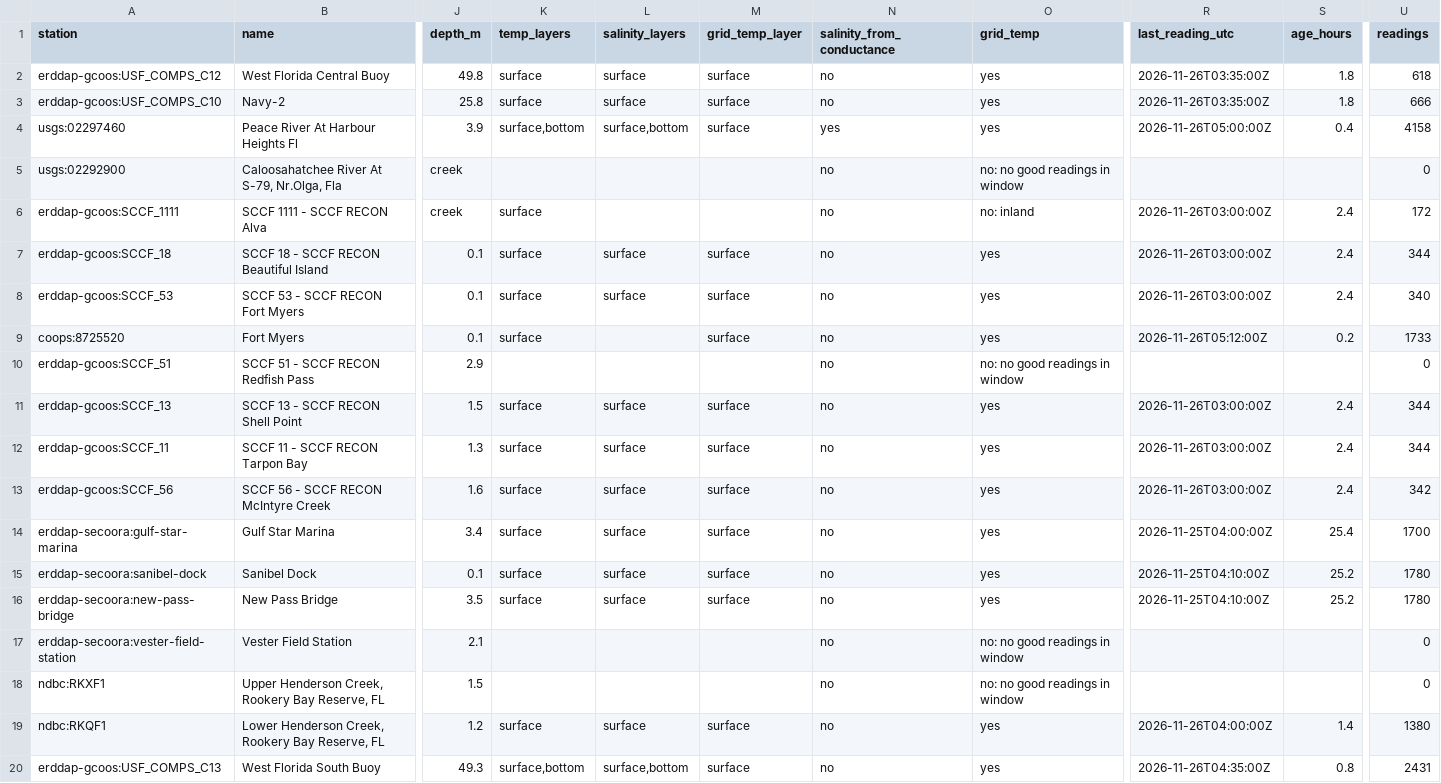
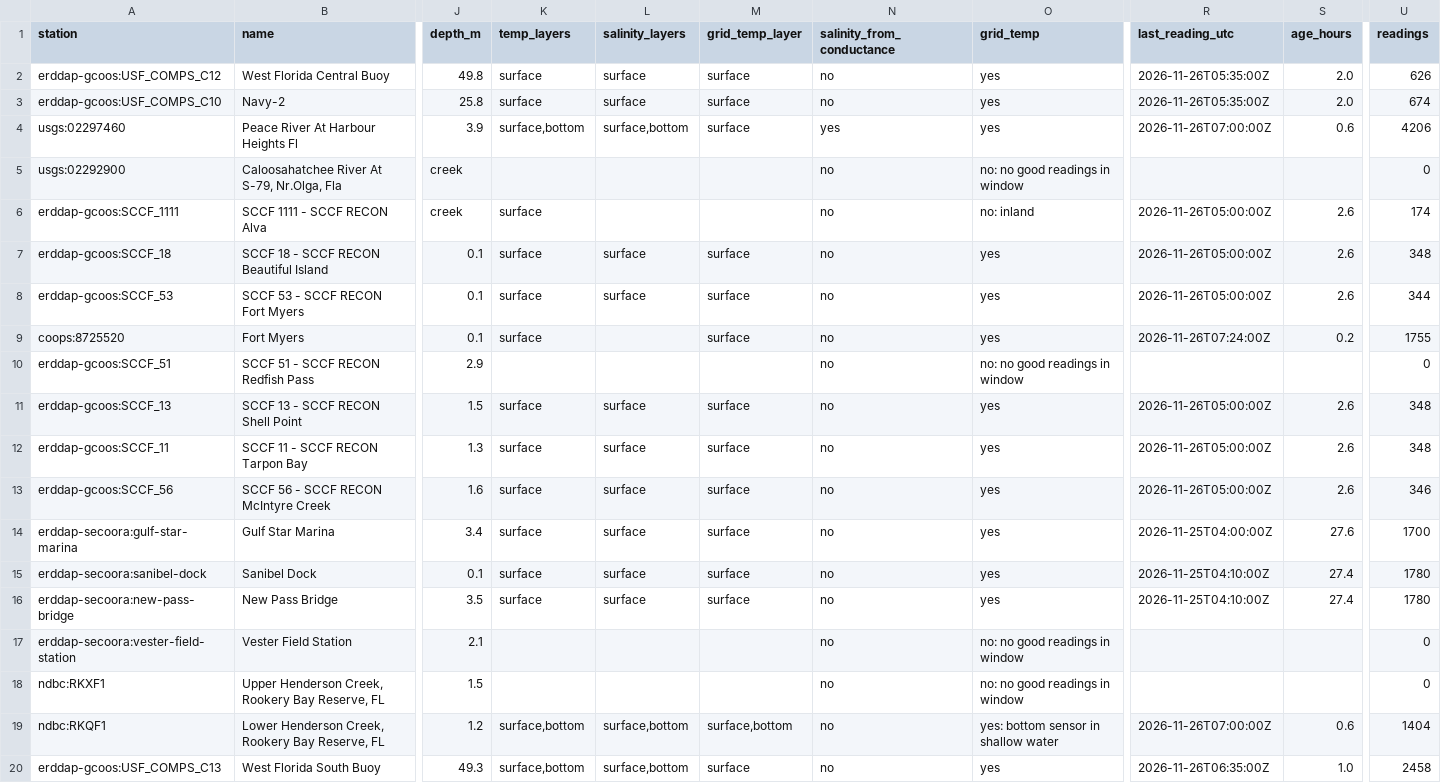
Before and after one commit to captainsforcleanwater/swfl-water-map, a CSV file: data/clean/stations.csv, drawn as a sheet; only a part is shown, gaps mark what is left out; the diff covers the shown part only; the diff names each change by its address in the sheet, - before the commit and + after, or states it on an @@ line.

```diff
--- a/data/clean/stations.csv
+++ b/data/clean/stations.csv
-R2:R3 (last_reading_utc): 2026-11-26T03:35:00Z
+R2:R3 (last_reading_utc): 2026-11-26T05:35:00Z
-S2:S3 (age_hours): 1.8
+S2:S3 (age_hours): 2.0
-U2 (readings): 618
+U2 (readings): 626
-U3 (readings): 666
+U3 (readings): 674
-R4 (last_reading_utc): 2026-11-26T05:00:00Z
+R4 (last_reading_utc): 2026-11-26T07:00:00Z
-S4 (age_hours): 0.4
+S4 (age_hours): 0.6
-U4 (readings): 4158
+U4 (readings): 4206
-R6:R8 (last_reading_utc): 2026-11-26T03:00:00Z
+R6:R8 (last_reading_utc): 2026-11-26T05:00:00Z
-S6:S8 (age_hours): 2.4
+S6:S8 (age_hours): 2.6
-U6 (readings): 172
+U6 (readings): 174
-U7 (readings): 344
+U7 (readings): 348
-U8 (readings): 340
+U8 (readings): 344
-R9 (last_reading_utc): 2026-11-26T05:12:00Z
+R9 (last_reading_utc): 2026-11-26T07:24:00Z
-U9 (readings): 1733
+U9 (readings): 1755
-R11:R13 (last_reading_utc): 2026-11-26T03:00:00Z
+R11:R13 (last_reading_utc): 2026-11-26T05:00:00Z
-S11:S13 (age_hours): 2.4
+S11:S13 (age_hours): 2.6
-U11:U12 (readings): 344
+U11:U12 (readings): 348
-U13 (readings): 342
+U13 (readings): 346
-S14 (age_hours): 25.4
+S14 (age_hours): 27.6
-S15:S16 (age_hours): 25.2
+S15:S16 (age_hours): 27.4
-K19 (temp_layers): surface
+K19 (temp_layers): surface,bottom
-L19 (salinity_layers): surface
+L19 (salinity_layers): surface,bottom
-M19 (grid_temp_layer): surface
+M19 (grid_temp_layer): surface,bottom
-O19 (grid_temp): yes
+O19 (grid_temp): yes: bottom sensor in shallow water
-R19 (last_reading_utc): 2026-11-26T04:00:00Z
+R19 (last_reading_utc): 2026-11-26T07:00:00Z
-S19 (age_hours): 1.4
+S19 (age_hours): 0.6
-U19 (readings): 1380
+U19 (readings): 1404
-R20 (last_reading_utc): 2026-11-26T04:35:00Z
+R20 (last_reading_utc): 2026-11-26T06:35:00Z
-S20 (age_hours): 0.8
+S20 (age_hours): 1.0
-U20 (readings): 2431
+U20 (readings): 2458
```
Also changed, not shown: 101 edited cells elsewhere in this file, data/sensors/2026/11/2026-11-26_coops.csv, data/sensors/2026/11/2026-11-26_erddap-gcoos.csv, 10 other files.
